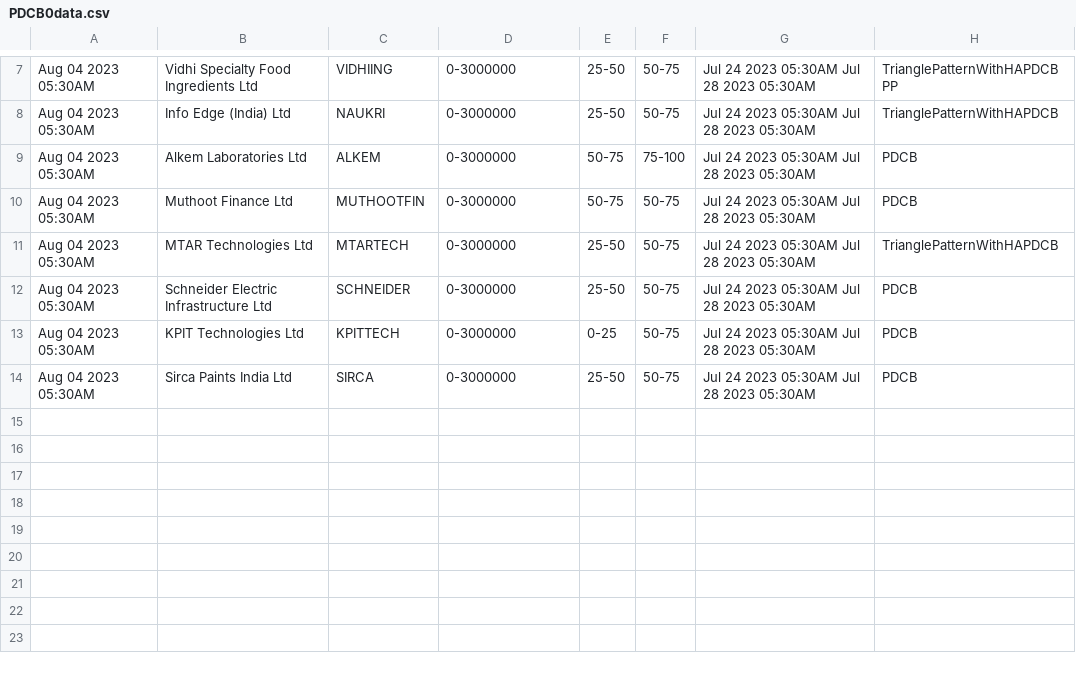
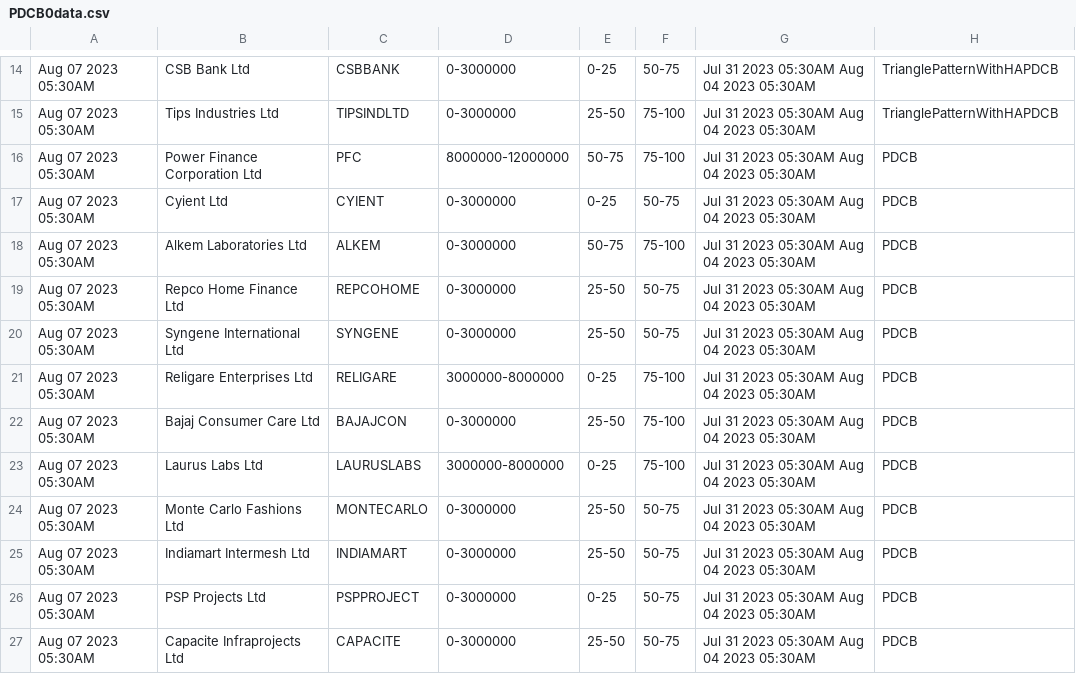
Before and after one commit to bentx/StockSpell, a CSV file: Results/today/PDCB0data.csv, drawn as a sheet; only a part is shown, gaps mark what is left out; addresses are those after the commit; the diff covers the shown part only; the diff names each change by its address in the sheet, - before the commit and + after, or states it on an @@ line.

```diff
--- a/Results/today/PDCB0data.csv
+++ b/Results/today/PDCB0data.csv
-A14:A15: Aug 04 2023 05:30AM
+A14:A15: Aug 07 2023 05:30AM
-B14: Vidhi Specialty Food Ingredients Ltd
+B14: CSB Bank Ltd
-C14: VIDHIING
+C14: CSBBANK
-E14: 25-50
+E14: 0-25
-G14:G15: Jul 24 2023 05:30AM Jul 28 2023 05:30AM
+G14:G15: Jul 31 2023 05:30AM Aug 04 2023 05:30AM
-H14: TrianglePatternWithHAPDCBPP
+H14: TrianglePatternWithHAPDCB
-B15: Info Edge (India) Ltd
+B15: Tips Industries Ltd
-C15: NAUKRI
+C15: TIPSINDLTD
-F15: 50-75
+F15: 75-100
+row 16: Aug 07 2023 05:30AM | Power Finance Corporation Ltd | PFC | 8000000-12000000 | 50-75 | 75-100 | Jul 31 2023 05:30AM Aug 04 2023 05:30AM | PDCB
+row 17: Aug 07 2023 05:30AM | Cyient Ltd | CYIENT | 0-3000000 | 0-25 | 50-75 | Jul 31 2023 05:30AM Aug 04 2023 05:30AM | PDCB
-A18:A19: Aug 04 2023 05:30AM
+A18:A19: Aug 07 2023 05:30AM
-G18:G19: Jul 24 2023 05:30AM Jul 28 2023 05:30AM
+G18:G19: Jul 31 2023 05:30AM Aug 04 2023 05:30AM
-B19: Muthoot Finance Ltd
+B19: Repco Home Finance Ltd
-C19: MUTHOOTFIN
+C19: REPCOHOME
-E19: 50-75
+E19: 25-50
+row 20: Aug 07 2023 05:30AM | Syngene International Ltd | SYNGENE | 0-3000000 | 25-50 | 50-75 | Jul 31 2023 05:30AM Aug 04 2023 05:30AM | PDCB
+row 21: Aug 07 2023 05:30AM | Religare Enterprises Ltd | RELIGARE | 3000000-8000000 | 0-25 | 75-100 | Jul 31 2023 05:30AM Aug 04 2023 05:30AM | PDCB
+row 22: Aug 07 2023 05:30AM | Bajaj Consumer Care Ltd | BAJAJCON | 0-3000000 | 25-50 | 75-100 | Jul 31 2023 05:30AM Aug 04 2023 05:30AM | PDCB
+row 23: Aug 07 2023 05:30AM | Laurus Labs Ltd | LAURUSLABS | 3000000-8000000 | 0-25 | 75-100 | Jul 31 2023 05:30AM Aug 04 2023 05:30AM | PDCB
-A24:A27: Aug 04 2023 05:30AM
+A24:A27: Aug 07 2023 05:30AM
-B24: MTAR Technologies Ltd
+B24: Monte Carlo Fashions Ltd
-C24: MTARTECH
+C24: MONTECARLO
-G24:G27: Jul 24 2023 05:30AM Jul 28 2023 05:30AM
+G24:G27: Jul 31 2023 05:30AM Aug 04 2023 05:30AM
-H24: TrianglePatternWithHAPDCB
+H24: PDCB
-B25: Schneider Electric Infrastructure Ltd
+B25: Indiamart Intermesh Ltd
-C25: SCHNEIDER
+C25: INDIAMART
-B26: KPIT Technologies Ltd
+B26: PSP Projects Ltd
-C26: KPITTECH
+C26: PSPPROJECT
-B27: Sirca Paints India Ltd
+B27: Capacite Infraprojects Ltd
-C27: SIRCA
+C27: CAPACITE
```
Also changed, not shown: 7 added rows and 26 edited cells elsewhere in this file, Results/details/1WA20data.csv, Results/details/PPW0data.csv, 57 other files.
